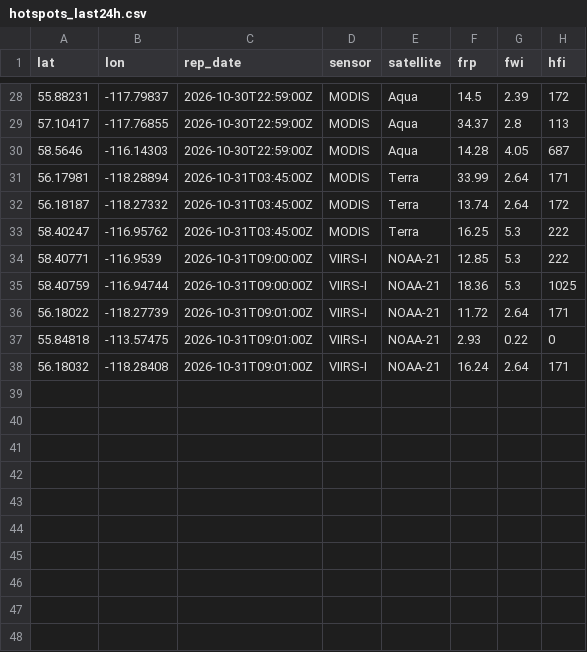
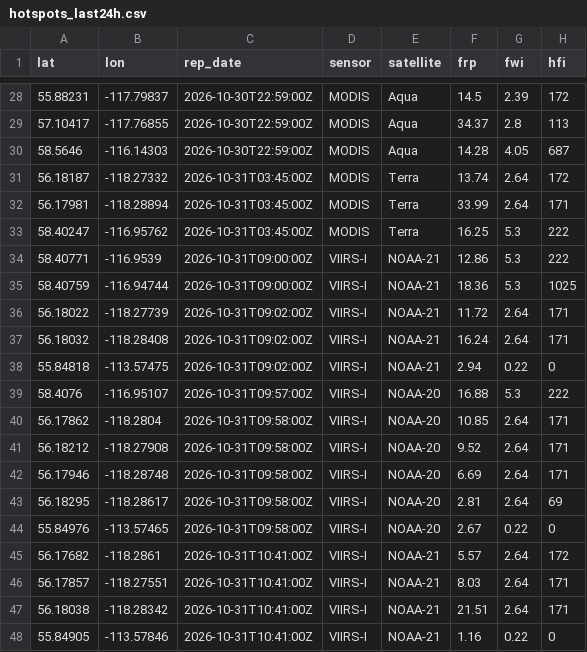
Before and after one commit to maymankhan1-web/alberta-wildfire-tracker, a CSV file: data/hotspots_last24h.csv, drawn as a sheet; only a part is shown, gaps mark what is left out.

```diff
--- a/data/hotspots_last24h.csv
+++ b/data/hotspots_last24h.csv
@@ -30,9 +30,19 @@ lat,lon,rep_date,sensor,satellite,frp,fwi,hfi
 58.5646,-116.14303,2026-10-30T22:59:00Z,MODIS,Aqua,14.28,4.05,687
+56.18187,-118.27332,2026-10-31T03:45:00Z,MODIS,Terra,13.74,2.64,172
 56.17981,-118.28894,2026-10-31T03:45:00Z,MODIS,Terra,33.99,2.64,171
-56.18187,-118.27332,2026-10-31T03:45:00Z,MODIS,Terra,13.74,2.64,172
 58.40247,-116.95762,2026-10-31T03:45:00Z,MODIS,Terra,16.25,5.3,222
-58.40771,-116.9539,2026-10-31T09:00:00Z,VIIRS-I,NOAA-21,12.85,5.3,222
+58.40771,-116.9539,2026-10-31T09:00:00Z,VIIRS-I,NOAA-21,12.86,5.3,222
 58.40759,-116.94744,2026-10-31T09:00:00Z,VIIRS-I,NOAA-21,18.36,5.3,1025
-56.18022,-118.27739,2026-10-31T09:01:00Z,VIIRS-I,NOAA-21,11.72,2.64,171
-55.84818,-113.57475,2026-10-31T09:01:00Z,VIIRS-I,NOAA-21,2.93,0.22,0
-56.18032,-118.28408,2026-10-31T09:01:00Z,VIIRS-I,NOAA-21,16.24,2.64,171
+56.18022,-118.27739,2026-10-31T09:02:00Z,VIIRS-I,NOAA-21,11.72,2.64,171
+56.18032,-118.28408,2026-10-31T09:02:00Z,VIIRS-I,NOAA-21,16.24,2.64,171
+55.84818,-113.57475,2026-10-31T09:02:00Z,VIIRS-I,NOAA-21,2.94,0.22,0
+58.4076,-116.95107,2026-10-31T09:57:00Z,VIIRS-I,NOAA-20,16.88,5.3,222
+56.17862,-118.2804,2026-10-31T09:58:00Z,VIIRS-I,NOAA-20,10.85,2.64,171
+56.18212,-118.27908,2026-10-31T09:58:00Z,VIIRS-I,NOAA-20,9.52,2.64,171
+56.17946,-118.28748,2026-10-31T09:58:00Z,VIIRS-I,NOAA-20,6.69,2.64,171
+56.18295,-118.28617,2026-10-31T09:58:00Z,VIIRS-I,NOAA-20,2.81,2.64,69
+55.84976,-113.57465,2026-10-31T09:58:00Z,VIIRS-I,NOAA-20,2.67,0.22,0
+56.17682,-118.2861,2026-10-31T10:41:00Z,VIIRS-I,NOAA-21,5.57,2.64,172
+56.17857,-118.27551,2026-10-31T10:41:00Z,VIIRS-I,NOAA-21,8.03,2.64,171
+56.18038,-118.28342,2026-10-31T10:41:00Z,VIIRS-I,NOAA-21,21.51,2.64,171
+55.84905,-113.57846,2026-10-31T10:41:00Z,VIIRS-I,NOAA-21,1.16,0.22,0
```
Also changed, not shown: 1 other file.
